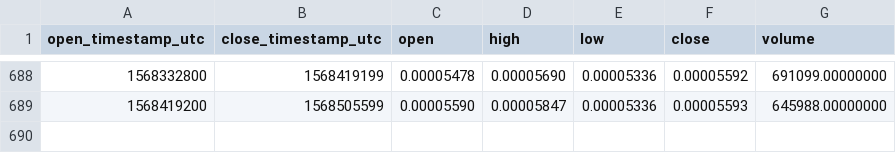
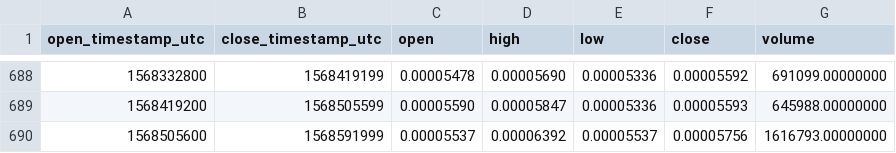
Before and after one commit to cryptobigbro/binance-REQETH, a CSV file: binance-REQETH-1d.csv, drawn as a sheet; only a part is shown, gaps mark what is left out; the diff names each change by its address in the sheet, - before the commit and + after, or states it on an @@ line.

Commit message:
Update OHLCV data.

```diff
--- a/binance-REQETH-1d.csv
+++ b/binance-REQETH-1d.csv
+row 690: 1568505600 | 1568591999 | 0.00005537 | 0.00006392 | 0.00005537 | 0.00005756 | 1616793.00000000
```
Also changed, not shown: 1 other file.
